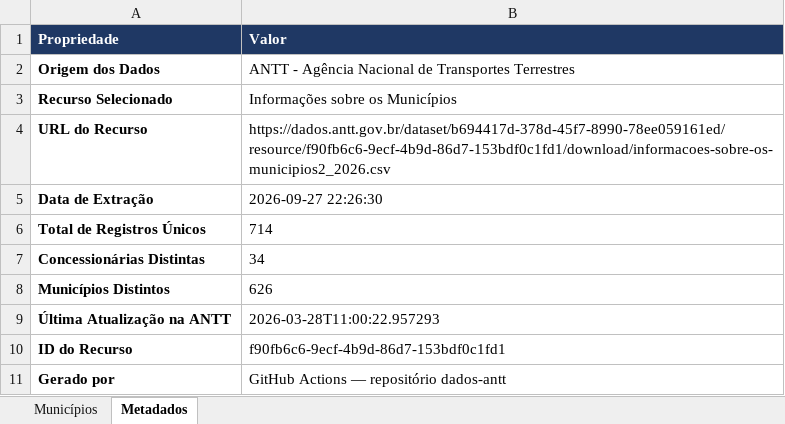
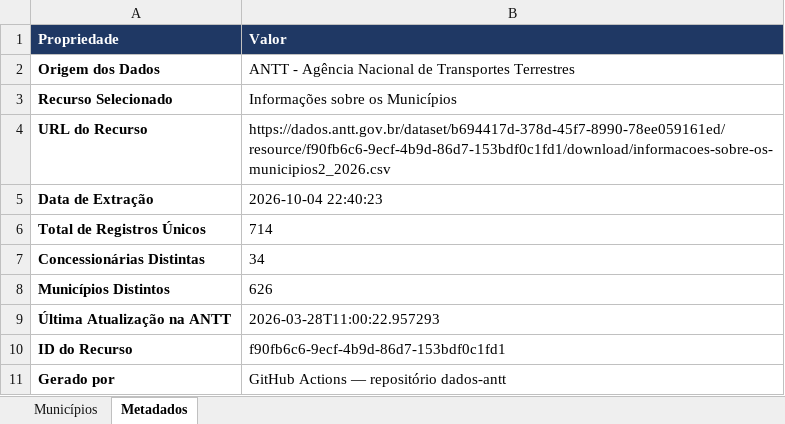
Before and after one commit to edulg101/dados-antt, an Excel workbook: dados/concessionaria_municipio.xlsx, sheet Metadados, drawn as a sheet; values as stored, in another font and other column widths than the file's, no borders; the diff names each change by its address in the sheet, - before the commit and + after, or states it on an @@ line.

```diff
--- a/dados/concessionaria_municipio.xlsx (sheet Metadados)
+++ b/dados/concessionaria_municipio.xlsx (sheet Metadados)
-B5 (Valor): 2026-09-27 22:26:30
+B5 (Valor): 2026-10-04 22:40:23
```
